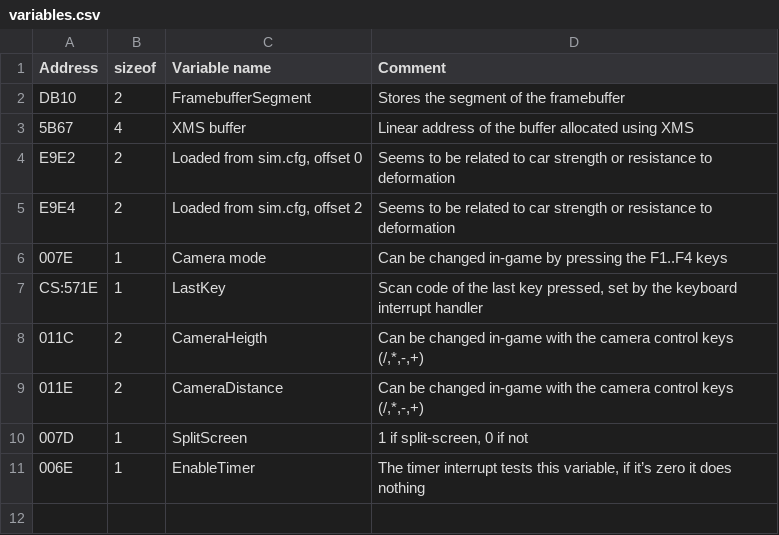
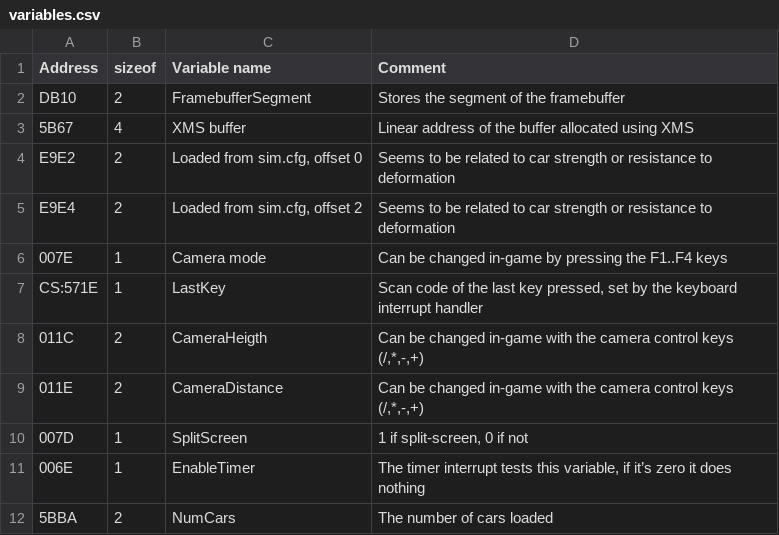
Before and after one commit to harrison3000/Terep2-RE, a CSV file: variables.csv, drawn as a sheet.

Commit message:
one more var

```diff
--- a/variables.csv
+++ b/variables.csv
@@ -11 +11,2 @@ CS:571E,1,LastKey,"Scan code of the last key pressed, set by the keyboard interr
 006E,1,EnableTimer,"The timer interrupt tests this variable, if it’s zero it does nothing"
+5BBA,2,NumCars,The number of cars loaded
```
